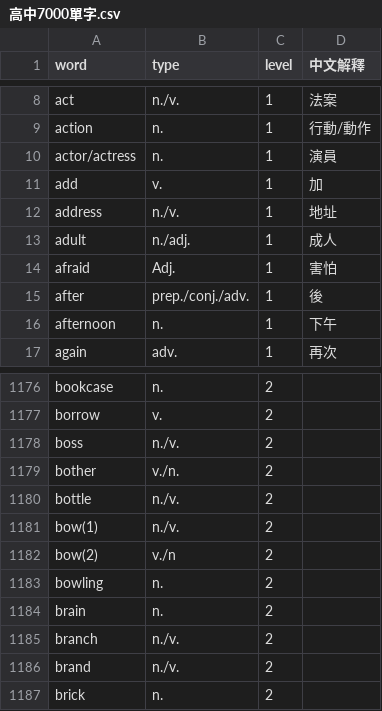
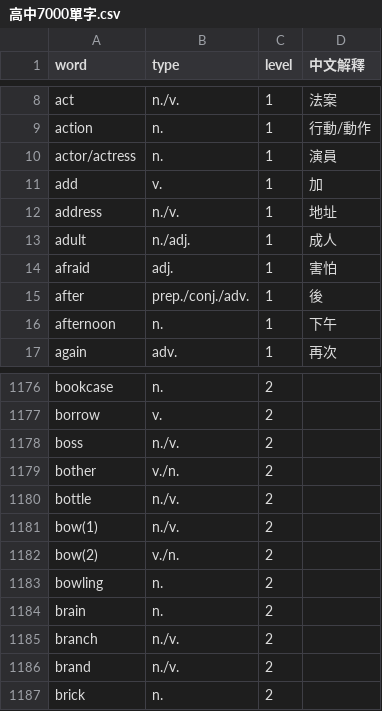
Before and after one commit to louis4309/FT736, a CSV file: 高中7000單字.csv, drawn as a sheet; only a part is shown, gaps mark what is left out.

Commit message:
修正 type

```diff
--- a/高中7000單字.csv
+++ b/高中7000單字.csv
@@ -13,3 +13,3 @@ address,n./v.,1,地址
 adult,n./adj.,1,成人
-afraid,Adj.,1,害怕
+afraid,adj.,1,害怕
 after,prep./conj./adv.,1,後
@@ -1181,3 +1181,3 @@ bottle,n./v.,2,
 bow(1),n./v.,2,
-bow(2),v./n,2,
+bow(2),v./n.,2,
 bowling,n.,2,
```
